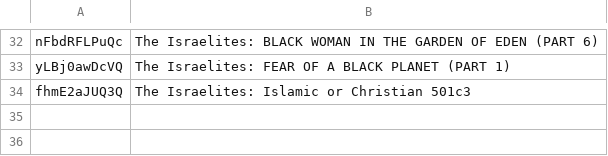
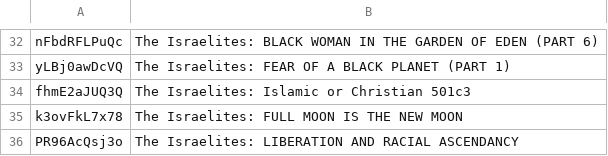
Before and after one commit to DevSecObie/cyberjudah, a TSV file: blog/no-captions.tsv, drawn as a sheet; only a part is shown, gaps mark what is left out; the diff names each change by its address in the sheet, - before the commit and + after, or states it on an @@ line.

```diff
--- a/blog/no-captions.tsv
+++ b/blog/no-captions.tsv
+row 35: k3ovFkL7x78 | The Israelites: FULL MOON IS THE NEW MOON
+row 36: PR96AcQsj3o | The Israelites: LIBERATION AND RACIAL ASCENDANCY
```
Also changed, not shown: blog/channel-meta.tsv, 23 other files.
